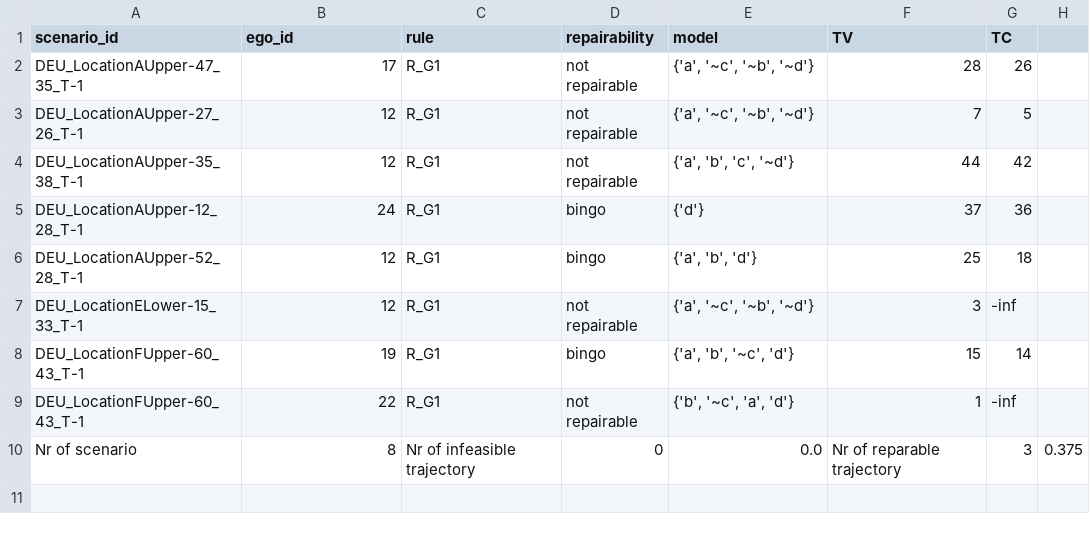
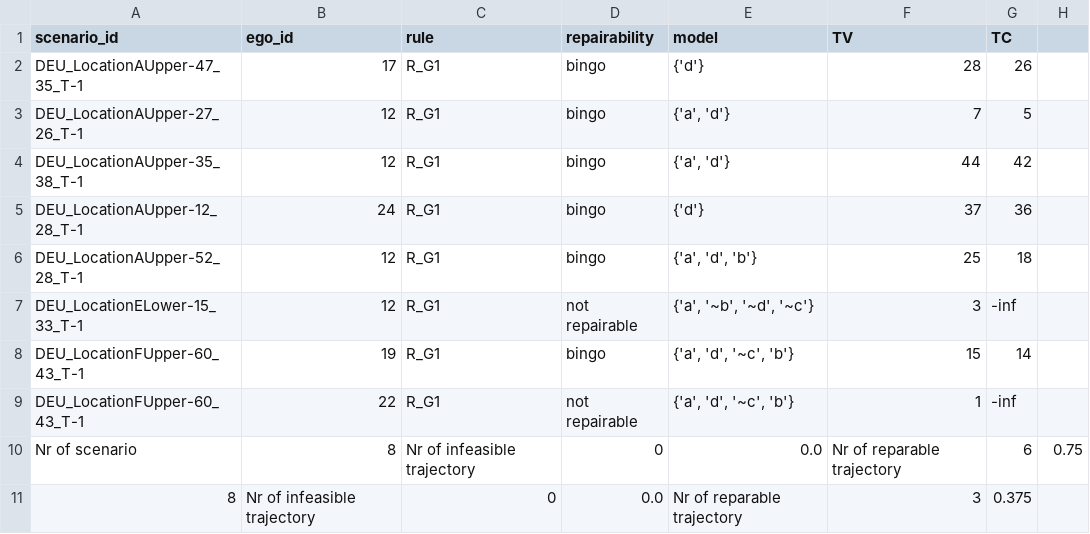
Before and after one commit to LiShuaiyi/vp-repairer, a CSV file: evaluation/result_rg1_not_rep.csv, drawn as a sheet.

```diff
--- a/evaluation/result_rg1_not_rep.csv
+++ b/evaluation/result_rg1_not_rep.csv
@@ -1,10 +1,11 @@
 scenario_id,ego_id,rule,repairability,model,TV,TC
-DEU_LocationAUpper-47_35_T-1,17,R_G1,not repairable,"{'a', '~c', '~b', '~d'}",28,26
-DEU_LocationAUpper-27_26_T-1,12,R_G1,not repairable,"{'a', '~c', '~b', '~d'}",7,5
-DEU_LocationAUpper-35_38_T-1,12,R_G1,not repairable,"{'a', 'b', 'c', '~d'}",44,42
+DEU_LocationAUpper-47_35_T-1,17,R_G1,bingo,{'d'},28,26
+DEU_LocationAUpper-27_26_T-1,12,R_G1,bingo,"{'a', 'd'}",7,5
+DEU_LocationAUpper-35_38_T-1,12,R_G1,bingo,"{'a', 'd'}",44,42
 DEU_LocationAUpper-12_28_T-1,24,R_G1,bingo,{'d'},37,36
-DEU_LocationAUpper-52_28_T-1,12,R_G1,bingo,"{'a', 'b', 'd'}",25,18
-DEU_LocationELower-15_33_T-1,12,R_G1,not repairable,"{'a', '~c', '~b', '~d'}",3,-inf
-DEU_LocationFUpper-60_43_T-1,19,R_G1,bingo,"{'a', 'b', '~c', 'd'}",15,14
-DEU_LocationFUpper-60_43_T-1,22,R_G1,not repairable,"{'b', '~c', 'a', 'd'}",1,-inf
-Nr of scenario,8,Nr of infeasible trajectory,0,0.0,Nr of reparable trajectory,3,0.375
+DEU_LocationAUpper-52_28_T-1,12,R_G1,bingo,"{'a', 'd', 'b'}",25,18
+DEU_LocationELower-15_33_T-1,12,R_G1,not repairable,"{'a', '~b', '~d', '~c'}",3,-inf
+DEU_LocationFUpper-60_43_T-1,19,R_G1,bingo,"{'a', 'd', '~c', 'b'}",15,14
+DEU_LocationFUpper-60_43_T-1,22,R_G1,not repairable,"{'a', 'd', '~c', 'b'}",1,-inf
+Nr of scenario,8,Nr of infeasible trajectory,0,0.0,Nr of reparable trajectory,6,0.75
+8,Nr of infeasible trajectory,0,0.0,Nr of reparable trajectory,3,0.375
```
Also changed, not shown: 4 other files.
